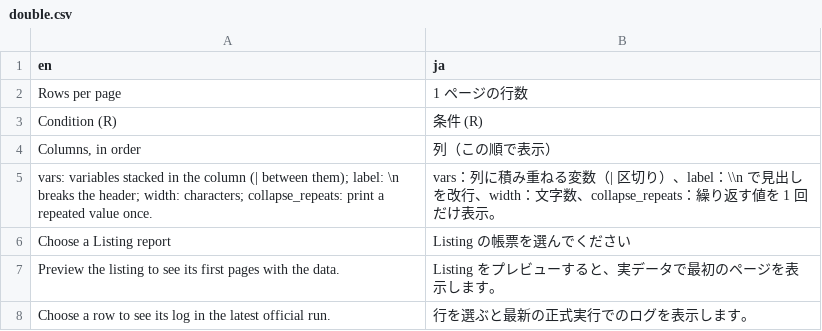
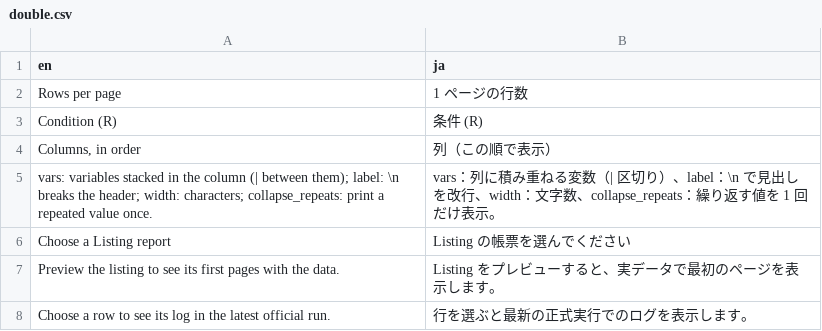
Before and after one commit to ichirio/tflplanner, a CSV file: inst/i18n/strings/double.csv, drawn as a sheet; only a part is shown.

```diff
--- a/inst/i18n/strings/double.csv
+++ b/inst/i18n/strings/double.csv
@@ -4,3 +4,3 @@
 "Columns, in order","列（この順で表示）"
-"vars: variables stacked in the column (| between them); label: \n breaks the header; width: characters; collapse_repeats: print a repeated value once.","vars：列に積み重ねる変数（| 区切り）、label：\\n で見出しを改行、width：文字数、collapse_repeats：繰り返す値を 1 回だけ表示。"
+"vars: variables stacked in the column (| between them); label: \n breaks the header; width: characters; collapse_repeats: print a repeated value once.","vars：列に積み重ねる変数（| 区切り）、label：\n で見出しを改行、width：文字数、collapse_repeats：繰り返す値を 1 回だけ表示。"
 "Choose a Listing report","Listing の帳票を選んでください"
```
Also changed, not shown: inst/i18n/strings/common.csv, 2 other files.
